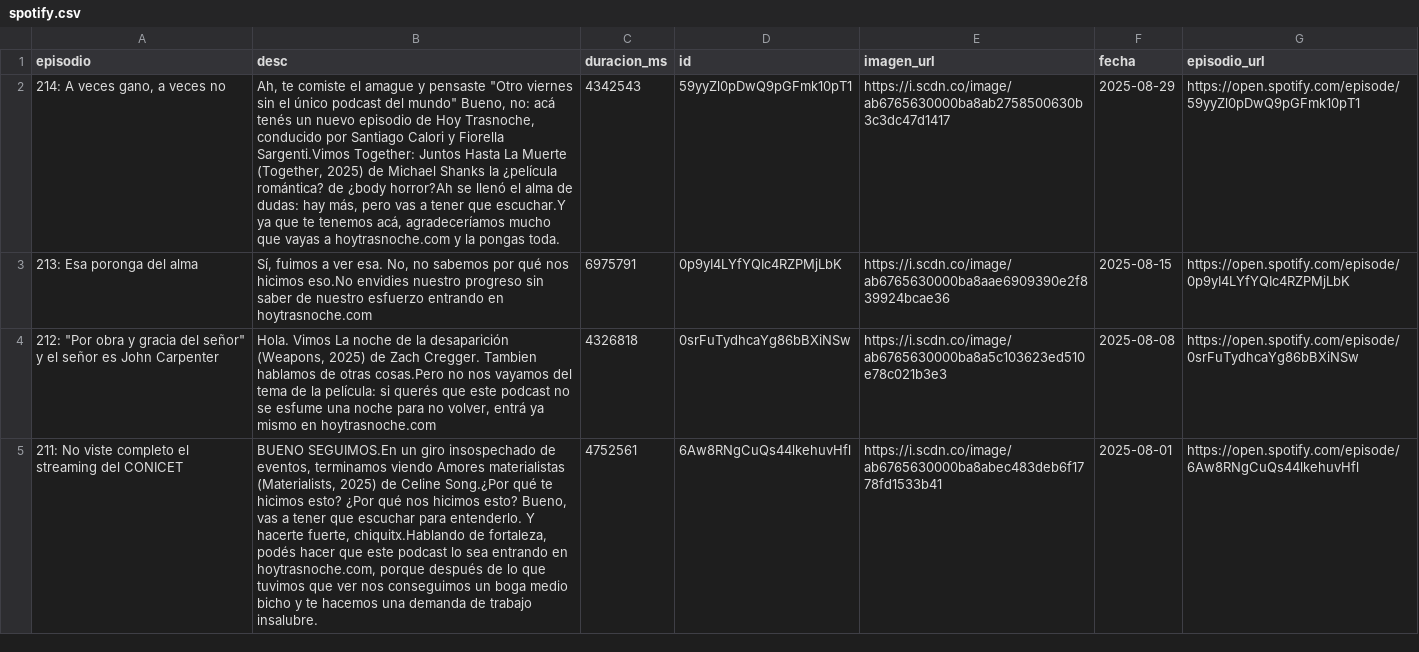
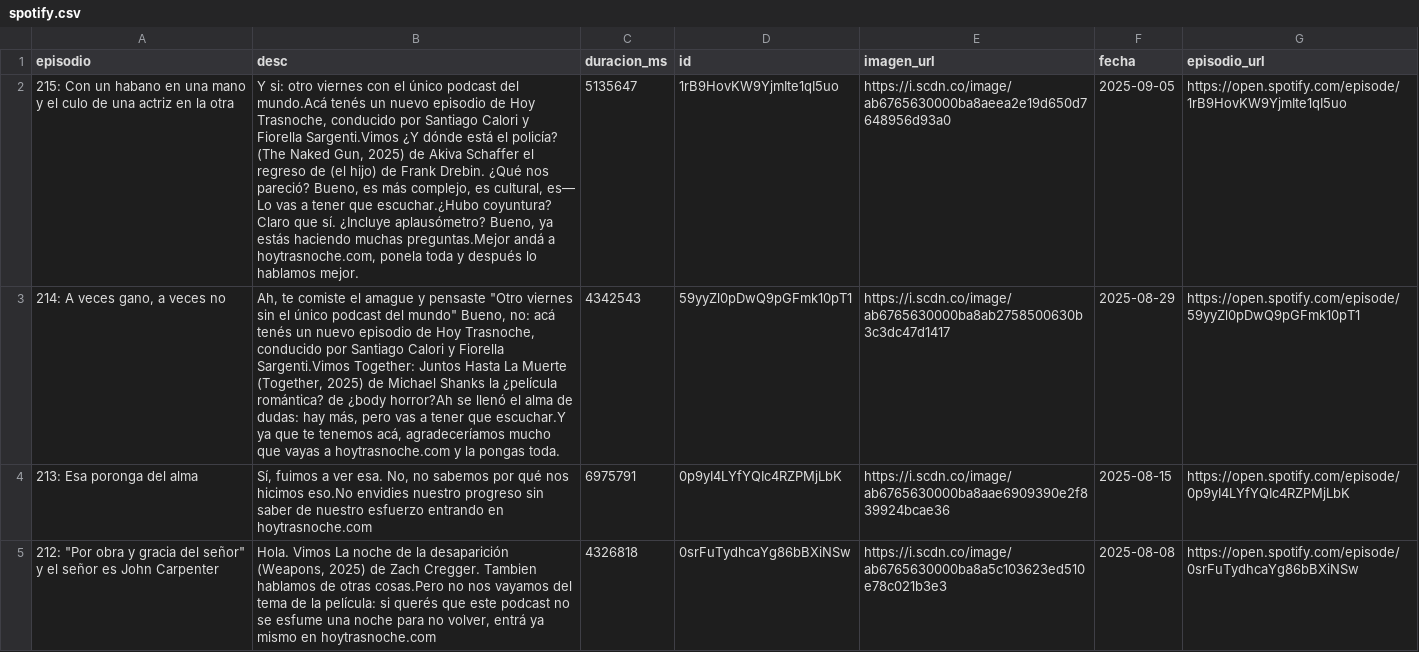
Before and after one commit to vhgauto/ht.buscador, a CSV file: datos/spotify.csv, drawn as a sheet; only a part is shown; the shorter side is filled out with more unchanged rows; the diff covers the shown part only; the diff names each change by its address in the sheet, - before the commit and + after, or states it on an @@ line.

```diff
--- a/datos/spotify.csv
+++ b/datos/spotify.csv
+row 2: 215: Con un habano en una mano y el culo de una actriz en la otra | Y si: otro viernes con el único podcast del mundo.Acá tenés un nuevo episodio de Hoy Trasnoche, conducido por Santiago Calori y Fiorella Sargenti.Vimos ¿Y dónde está el policía? (The Naked Gun, 2025) de Akiva Schaffer el regreso de (el hijo) de Frank Drebin. ¿Qué nos pareció? Bueno, es más complejo, es cultural, es— Lo vas a tener que escuchar.¿Hubo coyuntura? Claro que sí. ¿Incluye aplausómetro? Bueno, ya estás haciendo muchas preguntas.Mejor andá a hoytrasnoche.com, ponela toda y después lo hablamos mejor. | 5135647 | 1rB9HovKW9YjmIte1qI5uo | https://i.scdn.co/image/ab6765630000ba8aeea2e19d650d7648956d93a0 | 2025-09-05 | https://open.spotify.com/episode/1rB9HovKW9YjmIte1qI5uo
```
Also changed, not shown: 1 removed row elsewhere in this file, datos/datos.csv, 1 other file.
